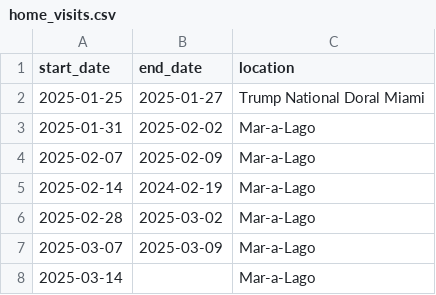
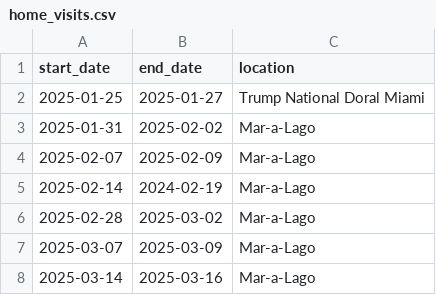
Before and after one commit to harrisj/trump_data, a CSV file: home_visits/home_visits.csv, drawn as a sheet.

Commit message:
Updating home visits based on posted schedule

```diff
--- a/home_visits/home_visits.csv
+++ b/home_visits/home_visits.csv
@@ -7,2 +7,2 @@ start_date,end_date,location
 2025-03-07,2025-03-09,Mar-a-Lago
-2025-03-14,,Mar-a-Lago
+2025-03-14,2025-03-16,Mar-a-Lago
```
